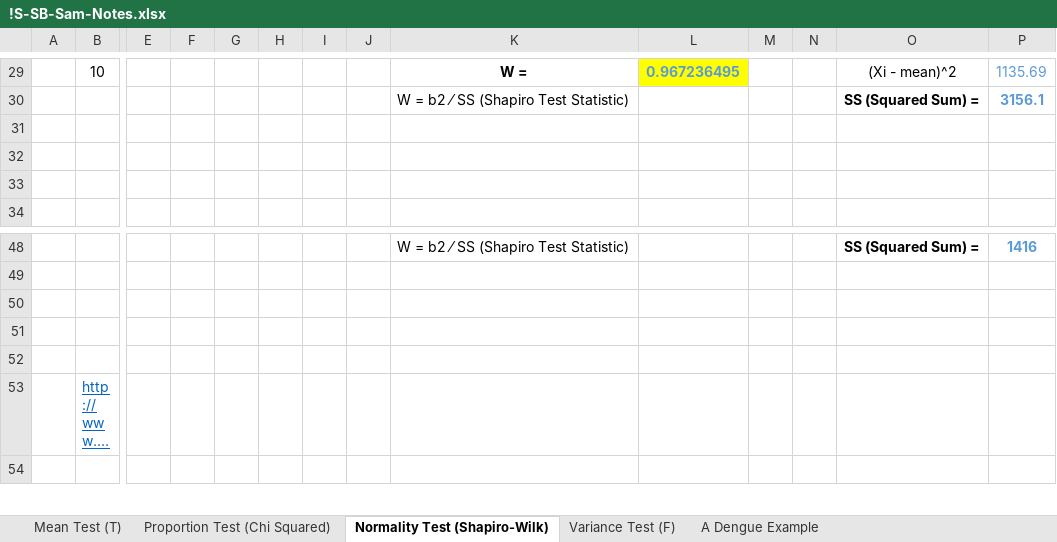
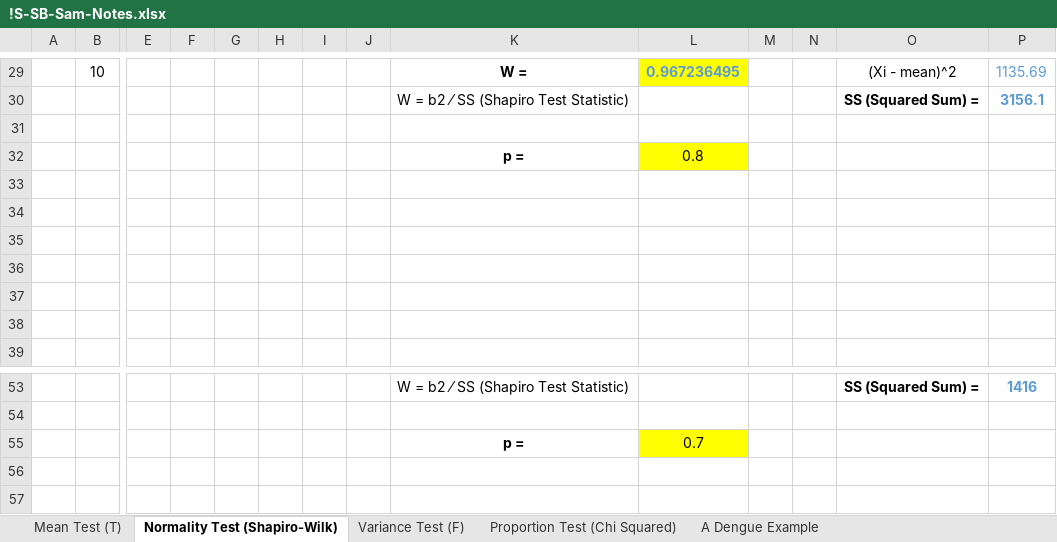
Before and after one commit to telescopeuser/S-SB2018, an Excel workbook: SamGu/!S-SB-Sam-Notes.xlsx, sheet Normality Test (Shapiro-Wilk), drawn as a sheet; only a part is shown, gaps mark what is left out; the shorter side is filled out with more unchanged rows; long unchanged cells end in …; values as stored, in another font and other column widths than the file's, no borders; charts and pictures not drawn; addresses are those after the commit; rows hold the shown columns only; the diff names each change by its address in the sheet, - before the commit and + after, or states it on an @@ line.

Commit message:
Shapiro-Wilk test

```diff
--- a/SamGu/!S-SB-Sam-Notes.xlsx (sheet Normality Test (Shapiro-Wilk))
+++ b/SamGu/!S-SB-Sam-Notes.xlsx (sheet Normality Test (Shapiro-Wilk))
@@ sheet tab order changed: Mean Test (T) | Normality Test (Shapiro-Wilk) | Variance Test (F) | Proportion Test (Chi Squared) | A Dengue Example @@
+row 32:  |  |  |  |  |  |  |  | p = | 0.8
+row 33: (empty)
+row 34: (empty)
+row 35: (empty)
+row 36: (empty)
-row 55: (empty)
+row 55:  |  |  |  |  |  |  |  | p = | 0.7
-L55 fill: none
+L55 fill: #FFFF00
```
Also changed, not shown: sheet Proportion Test (Chi Squared), sheet Variance Test (F), sheet Mean Test (T), formulas that keep their value, charts or pictures.
